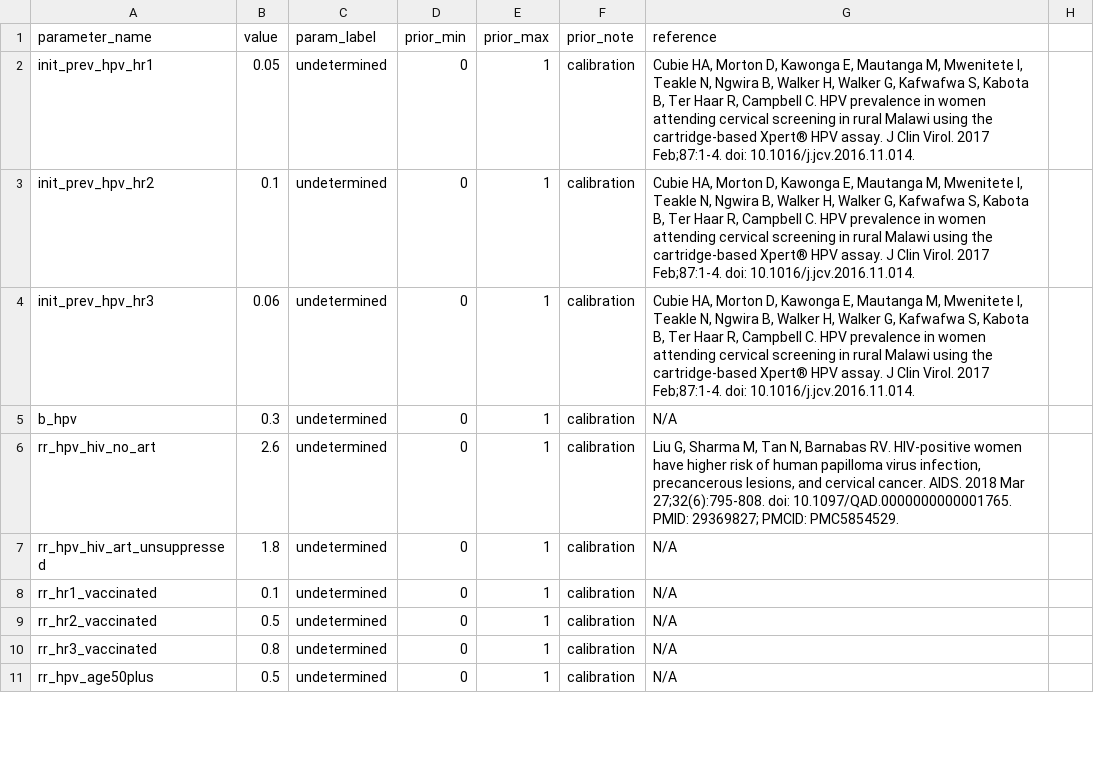
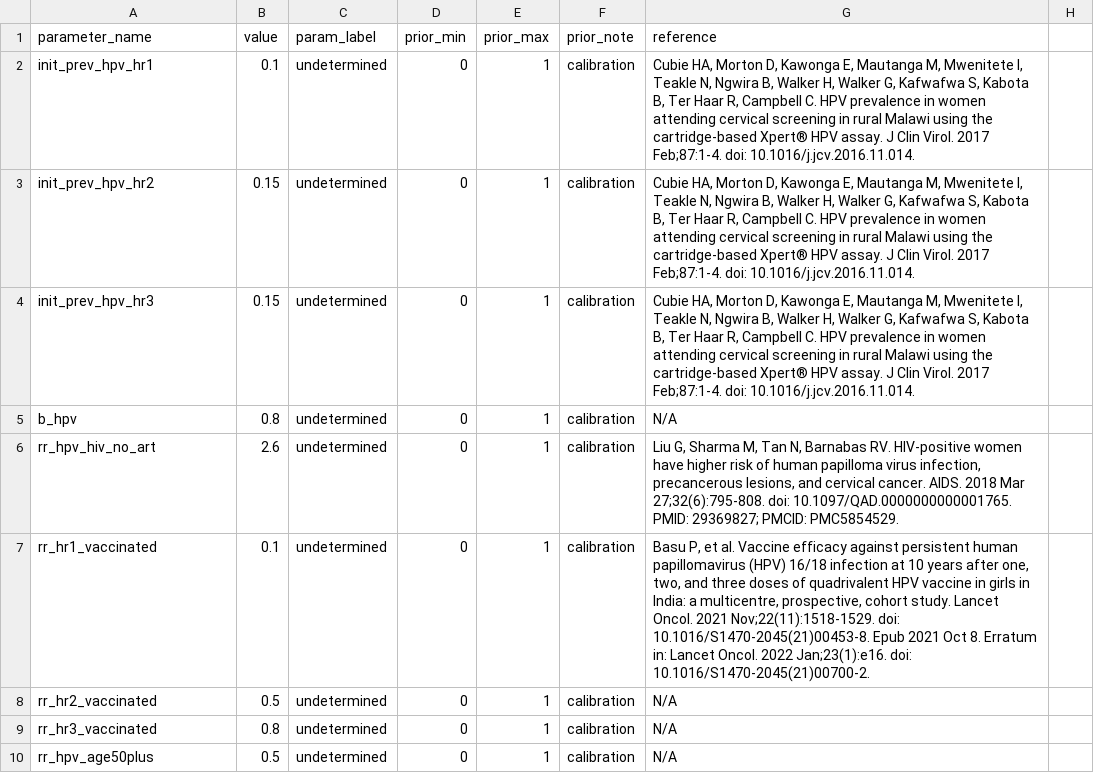
Before and after one commit to UCL/TLOmodel, a CSV file: resources/ResourceFile_HPV/parameter_values.csv, drawn as a sheet; only a part is shown; the diff covers the shown part only.

```diff
--- a/resources/ResourceFile_HPV/parameter_values.csv
+++ b/resources/ResourceFile_HPV/parameter_values.csv
@@ -2,4 +2,4 @@ parameter_name,value,param_label,prior_min,prior_max,prior_note,reference,
-init_prev_hpv_hr1,0.05,undetermined,0,1,calibration,"Cubie HA, Morton D, Kawonga E, Mautanga M, Mwenitete I, Teakle N, Ngwira B, Walker H, Walker G, Kafwafwa S, Kabota B, Ter Haar R, Campbell C. HPV prevalence in women attending cervical screening in rural Malawi using the cartridge-based Xpert® HPV assay. J Clin Virol. 2017 Feb;87:1-4. doi: 10.1016/j.jcv.2016.11.014. ",
-init_prev_hpv_hr2,0.1,undetermined,0,1,calibration,"Cubie HA, Morton D, Kawonga E, Mautanga M, Mwenitete I, Teakle N, Ngwira B, Walker H, Walker G, Kafwafwa S, Kabota B, Ter Haar R, Campbell C. HPV prevalence in women attending cervical screening in rural Malawi using the cartridge-based Xpert® HPV assay. J Clin Virol. 2017 Feb;87:1-4. doi: 10.1016/j.jcv.2016.11.014. ",
-init_prev_hpv_hr3,0.06,undetermined,0,1,calibration,"Cubie HA, Morton D, Kawonga E, Mautanga M, Mwenitete I, Teakle N, Ngwira B, Walker H, Walker G, Kafwafwa S, Kabota B, Ter Haar R, Campbell C. HPV prevalence in women attending cervical screening in rural Malawi using the cartridge-based Xpert® HPV assay. J Clin Virol. 2017 Feb;87:1-4. doi: 10.1016/j.jcv.2016.11.014. ",
-b_hpv,0.3,undetermined,0,1,calibration,N/A,
+init_prev_hpv_hr1,0.1,undetermined,0,1,calibration,"Cubie HA, Morton D, Kawonga E, Mautanga M, Mwenitete I, Teakle N, Ngwira B, Walker H, Walker G, Kafwafwa S, Kabota B, Ter Haar R, Campbell C. HPV prevalence in women attending cervical screening in rural Malawi using the cartridge-based Xpert® HPV assay. J Clin Virol. 2017 Feb;87:1-4. doi: 10.1016/j.jcv.2016.11.014. "
+init_prev_hpv_hr2,0.15,undetermined,0,1,calibration,"Cubie HA, Morton D, Kawonga E, Mautanga M, Mwenitete I, Teakle N, Ngwira B, Walker H, Walker G, Kafwafwa S, Kabota B, Ter Haar R, Campbell C. HPV prevalence in women attending cervical screening in rural Malawi using the cartridge-based Xpert® HPV assay. J Clin Virol. 2017 Feb;87:1-4. doi: 10.1016/j.jcv.2016.11.014. "
+init_prev_hpv_hr3,0.15,undetermined,0,1,calibration,"Cubie HA, Morton D, Kawonga E, Mautanga M, Mwenitete I, Teakle N, Ngwira B, Walker H, Walker G, Kafwafwa S, Kabota B, Ter Haar R, Campbell C. HPV prevalence in women attending cervical screening in rural Malawi using the cartridge-based Xpert® HPV assay. J Clin Virol. 2017 Feb;87:1-4. doi: 10.1016/j.jcv.2016.11.014. "
+b_hpv,0.8,undetermined,0,1,calibration,N/A
@@ -7,2 +7 @@ rr_hpv_hiv_no_art,2.6,undetermined,0,1,calibration,"Liu G, Sharma M, Tan N, Barn
-rr_hpv_hiv_art_unsuppressed,1.8,undetermined,0,1,calibration,N/A,
-rr_hr1_vaccinated,0.1,undetermined,0,1,calibration,N/A,
+rr_hr1_vaccinated,0.1,undetermined,0,1,calibration,"Basu P, et al. Vaccine efficacy against persistent human papillomavirus (HPV) 16/18 infection at 10 years after one, two, and three doses of quadrivalent HPV vaccine in girls in India: a multicentre, prospective, cohort study. Lancet Oncol. 2021 Nov;22(11):1518-1529. doi: 10.1016/S1470-2045(21)00453-8. Epub 2021 Oct 8. Erratum in: Lancet Oncol. 2022 Jan;23(1):e16. doi: 10.1016/S1470-2045(21)00700-2. "
```
Also changed, not shown: 4 added rows and 13 edited cells elsewhere in this file, 3 other files.
